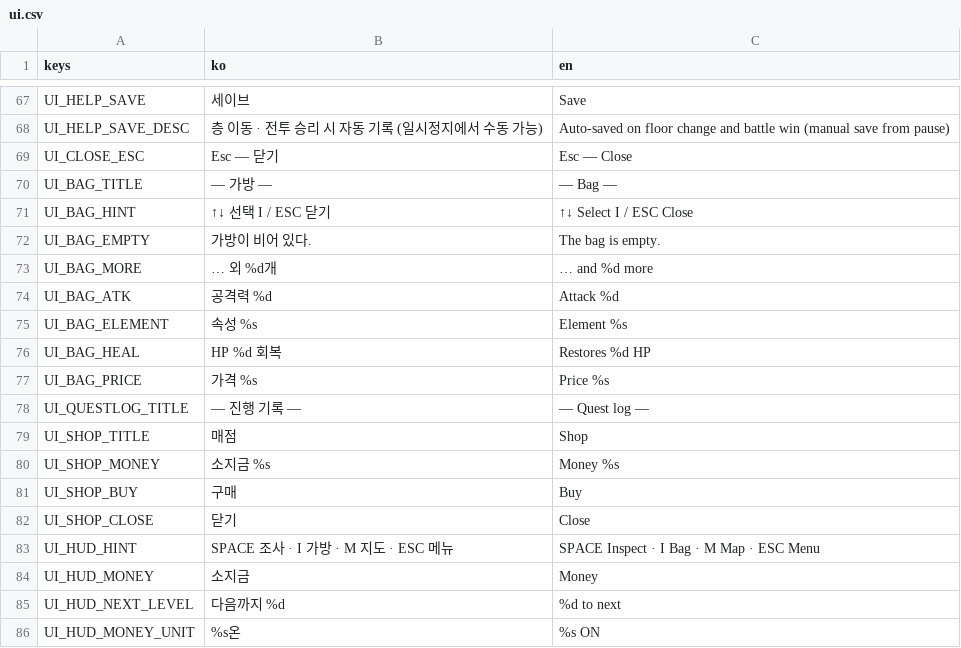
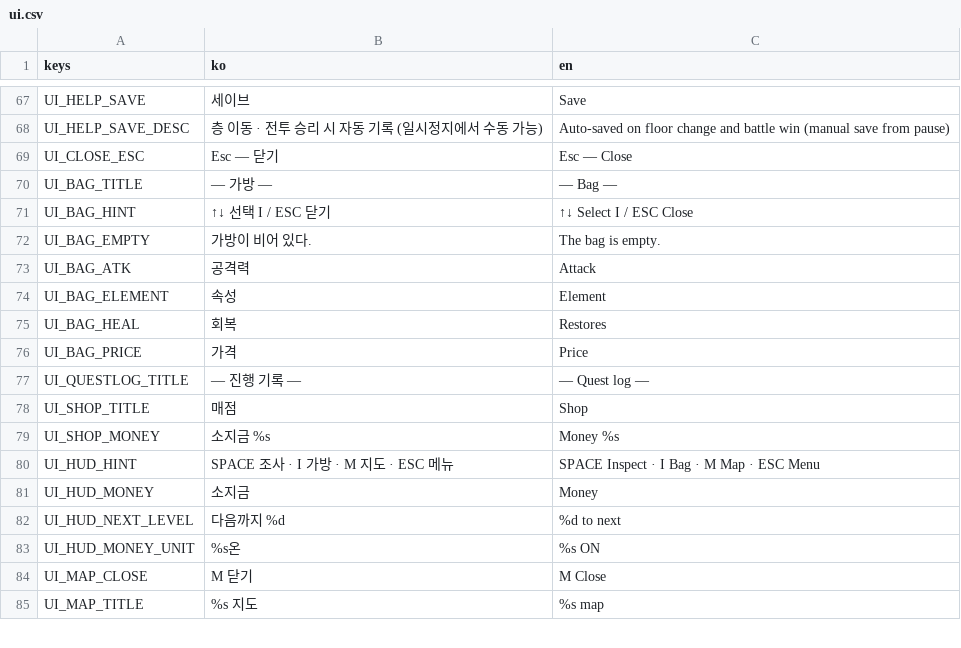
Before and after one commit to omempty/busidol, a CSV file: remakes/sidol_godot/data/l10n/ui.csv, drawn as a sheet; only a part is shown, gaps mark what is left out; the shorter side is filled out with more unchanged rows; the diff covers the shown part only.

```diff
--- a/remakes/sidol_godot/data/l10n/ui.csv
+++ b/remakes/sidol_godot/data/l10n/ui.csv
@@ -72,7 +72,6 @@ UI_BAG_HINT,↑↓ 선택    I / ESC 닫기,↑↓ Select    I / ESC Close
 UI_BAG_EMPTY,가방이 비어 있다.,The bag is empty.
-UI_BAG_MORE,… 외 %d개,… and %d more
-UI_BAG_ATK,공격력 %d,Attack %d
-UI_BAG_ELEMENT,속성 %s,Element %s
-UI_BAG_HEAL,HP %d 회복,Restores %d HP
-UI_BAG_PRICE,가격 %s,Price %s
+UI_BAG_ATK,공격력,Attack
+UI_BAG_ELEMENT,속성,Element
+UI_BAG_HEAL,회복,Restores
+UI_BAG_PRICE,가격,Price
 UI_QUESTLOG_TITLE,— 진행 기록 —,— Quest log —
@@ -80,4 +79,2 @@ UI_SHOP_TITLE,매점,Shop
 UI_SHOP_MONEY,소지금 %s,Money %s
-UI_SHOP_BUY,구매,Buy
-UI_SHOP_CLOSE,닫기,Close
 UI_HUD_HINT,SPACE 조사 · I 가방 · M 지도 · ESC 메뉴,SPACE Inspect · I Bag · M Map · ESC Menu
```
Also changed, not shown: 25 added rows elsewhere in this file, 19 other files.
